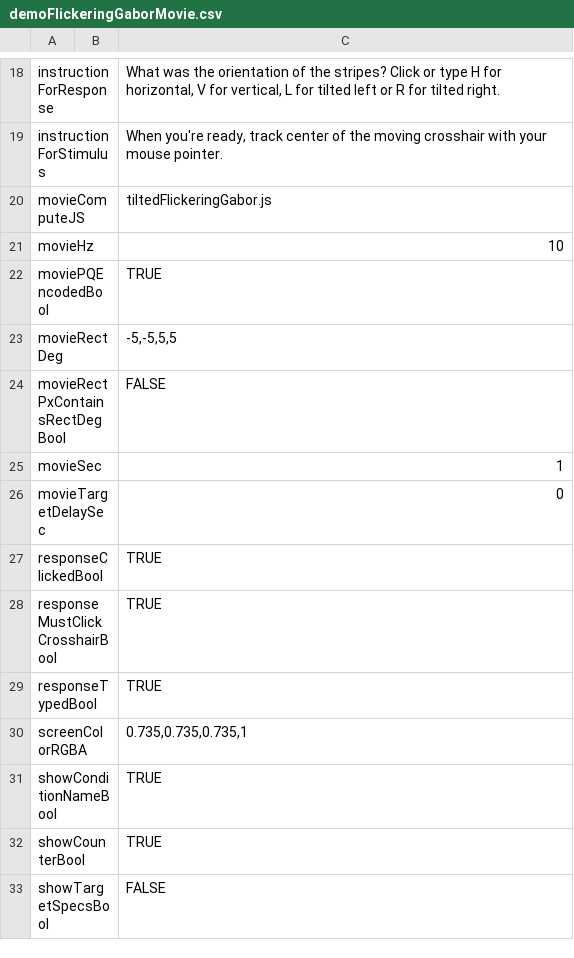
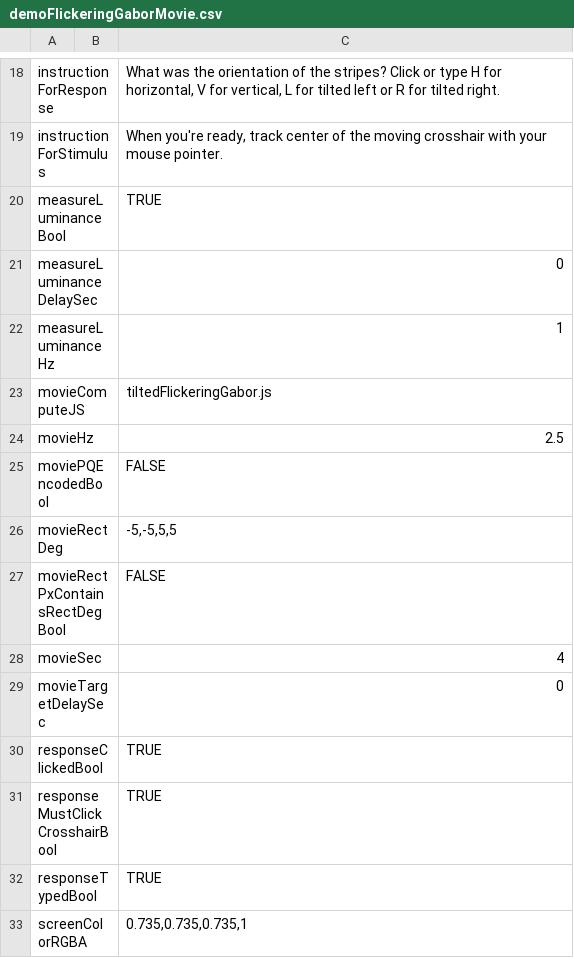
Before and after one commit to EasyEyes/threshold, a CSV file: examples/tables/demoFlickeringGaborMovie.csv, drawn as a sheet; only a part is shown, gaps mark what is left out; the shorter side is filled out with more unchanged rows.

Commit message:
for threshold: measure luminance in movie experiment

```diff
--- a/examples/tables/demoFlickeringGaborMovie.csv
+++ b/examples/tables/demoFlickeringGaborMovie.csv
@@ -19,8 +19,11 @@ instructionForResponse,,"What was the orientation of the stripes? Click or type
 instructionForStimulus,,"When you're ready, track center of the moving crosshair with your mouse pointer."
+measureLuminanceBool,,TRUE
+measureLuminanceDelaySec,,0
+measureLuminanceHz,,1
 movieComputeJS,,tiltedFlickeringGabor.js
-movieHz,,10
-moviePQEncodedBool,,TRUE
+movieHz,,2.5
+moviePQEncodedBool,,FALSE
 movieRectDeg,,"-5,-5,5,5"
 movieRectPxContainsRectDegBool,,FALSE
-movieSec,,1
+movieSec,,4
 movieTargetDelaySec,,0
```
Also changed, not shown: 7 other files.
